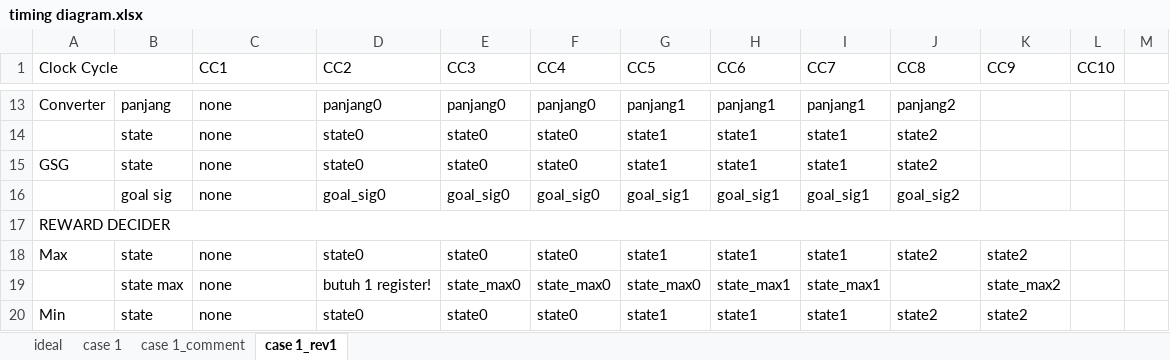
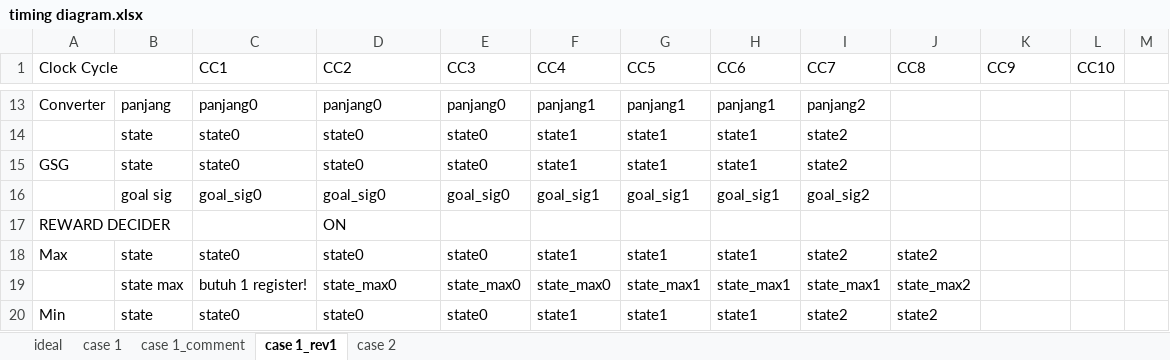
Before and after one commit to zulfikarna/intelight, an Excel workbook: timing diagram.xlsx, sheet case 1_rev1, drawn as a sheet; only a part is shown, gaps mark what is left out; values as stored, in another font and other column widths than the file's, no cell formats; charts and pictures not drawn; the diff covers the shown part only; the diff names each change by its address in the sheet, - before the commit and + after, or states it on an @@ line.

```diff
--- a/timing diagram.xlsx (sheet case 1_rev1)
+++ b/timing diagram.xlsx (sheet case 1_rev1)
+sheet tab: case 2
-C13 (CC1): none
+C13 (CC1): panjang0
-F13 (CC4): panjang0
+F13 (CC4): panjang1
-I13 (CC7): panjang1
+I13 (CC7): panjang2
-J13 (CC8): panjang2
+J13 (CC8): (empty)
-C14:C15 (CC1): none
+C14:C15 (CC1): state0
-F14:F15 (CC4): state0
+F14:F15 (CC4): state1
-I14:I15 (CC7): state1
+I14:I15 (CC7): state2
-J14:J15 (CC8): state2
+J14:J15 (CC8): (empty)
-C16 (CC1): none
+C16 (CC1): goal_sig0
-F16 (CC4): goal_sig0
+F16 (CC4): goal_sig1
-I16 (CC7): goal_sig1
+I16 (CC7): goal_sig2
-J16 (CC8): goal_sig2
+J16 (CC8): (empty)
-A17:L17 merged
+A17:B17 merged
-D17 (CC2): (empty)
+D17 (CC2): ON
-C18 (CC1): none
+C18 (CC1): state0
-F18 (CC4): state0
+F18 (CC4): state1
-I18 (CC7): state1
+I18 (CC7): state2
-K18 (CC9): state2
+K18 (CC9): (empty)
-C19 (CC1): none
+C19 (CC1): butuh 1 register!
-D19 (CC2): butuh 1 register!
+D19 (CC2): state_max0
-G19 (CC5): state_max0
+G19 (CC5): state_max1
-J19 (CC8): (empty)
+J19 (CC8): state_max2
-K19 (CC9): state_max2
+K19 (CC9): (empty)
-C20 (CC1): none
+C20 (CC1): state0
-F20 (CC4): state0
+F20 (CC4): state1
-I20 (CC7): state1
+I20 (CC7): state2
-K20 (CC9): state2
+K20 (CC9): (empty)
```
Also changed, not shown: 129 edited cells and merged cells elsewhere in this sheet, cell formats.
